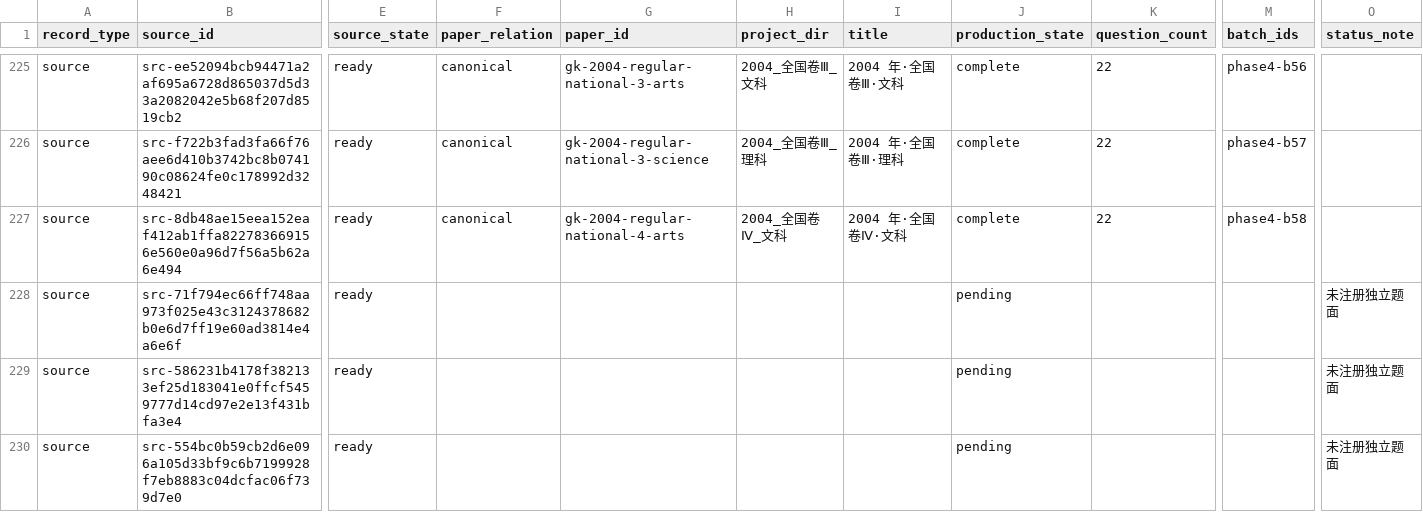
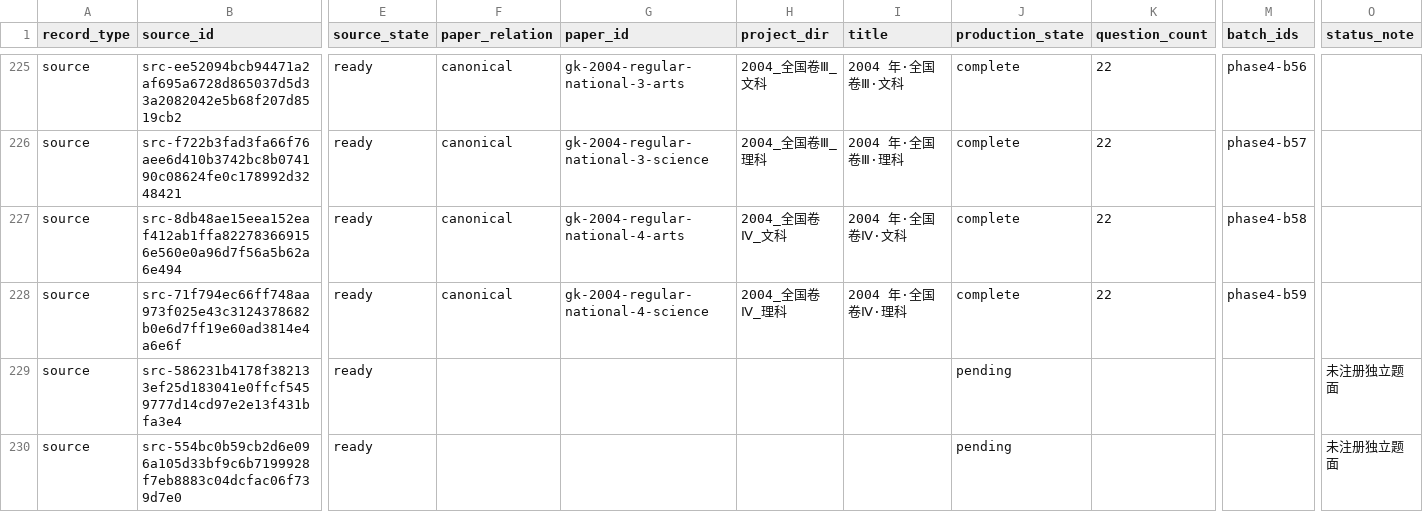
Before and after one commit to LightYourJourney/gaokao-math-latex, a CSV file: math-gaokao-latex/manifest.csv, drawn as a sheet; only a part is shown, gaps mark what is left out; the diff names each change by its address in the sheet, - before the commit and + after, or states it on an @@ line.

Commit message:
[已核] docs(gaokao): sync full report projections to committed state for phase4-b59

```diff
--- a/math-gaokao-latex/manifest.csv
+++ b/math-gaokao-latex/manifest.csv
-F228 (paper_relation): (empty)
+F228 (paper_relation): canonical
-G228 (paper_id): (empty)
+G228 (paper_id): gk-2004-regular-national-4-science
-H228 (project_dir): (empty)
+H228 (project_dir): 2004_全国卷Ⅳ_理科
-I228 (title): (empty)
+I228 (title): 2004 年·全国卷Ⅳ·理科
-J228 (production_state): pending
+J228 (production_state): complete
-K228 (question_count): (empty)
+K228 (question_count): 22
-M228 (batch_ids): (empty)
+M228 (batch_ids): phase4-b59
-O228 (status_note): 未注册独立题面
+O228 (status_note): (empty)
```
Also changed, not shown: 6 other files.
